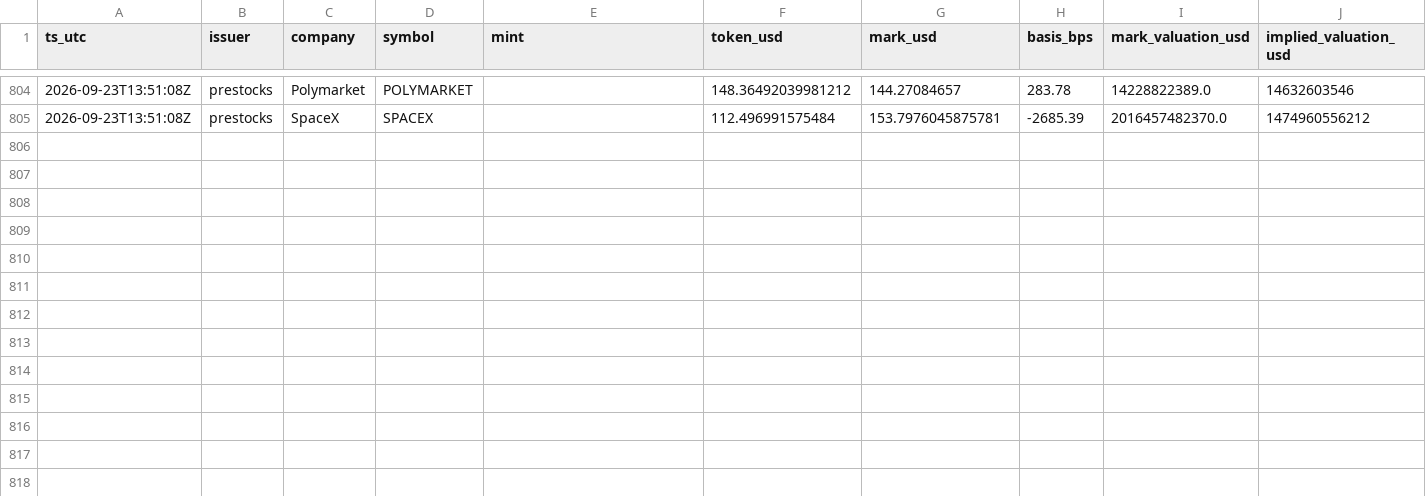
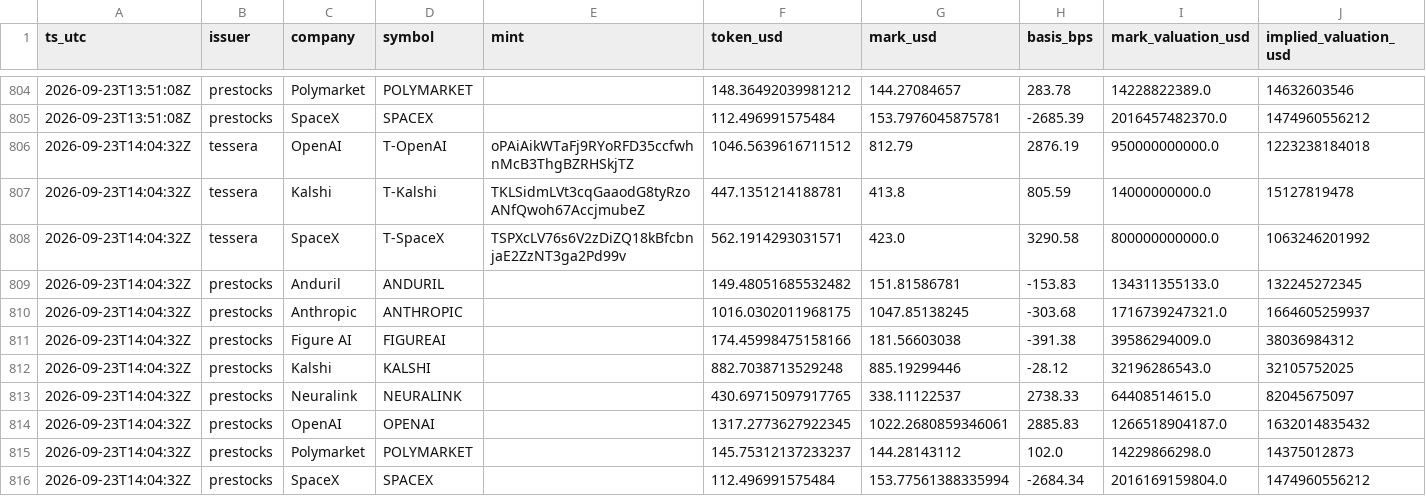
Before and after one commit to LaSiNa67/basis-collector, a CSV file: data/private.csv, drawn as a sheet; only a part is shown, gaps mark what is left out; rows hold the shown columns only; the diff names each change by its address in the sheet, - before the commit and + after, or states it on an @@ line.

```diff
--- a/data/private.csv
+++ b/data/private.csv
+row 806: 2026-09-23T14:04:32Z | tessera | OpenAI | T-OpenAI | oPAiAikWTaFj9RYoRFD35ccfwhnMcB3ThgBZRHSkjTZ | 1046.5639616711512 | 812.79 | 2876.19 | 950000000000.0 | 1223238184018
+row 807: 2026-09-23T14:04:32Z | tessera | Kalshi | T-Kalshi | TKLSidmLVt3cqGaaodG8tyRzoANfQwoh67AccjmubeZ | 447.1351214188781 | 413.8 | 805.59 | 14000000000.0 | 15127819478
+row 808: 2026-09-23T14:04:32Z | tessera | SpaceX | T-SpaceX | TSPXcLV76s6V2zDiZQ18kBfcbnjaE2ZzNT3ga2Pd99v | 562.1914293031571 | 423.0 | 3290.58 | 800000000000.0 | 1063246201992
+row 809: 2026-09-23T14:04:32Z | prestocks | Anduril | ANDURIL |  | 149.48051685532482 | 151.81586781 | -153.83 | 134311355133.0 | 132245272345
+row 810: 2026-09-23T14:04:32Z | prestocks | Anthropic | ANTHROPIC |  | 1016.0302011968175 | 1047.85138245 | -303.68 | 1716739247321.0 | 1664605259937
+row 811: 2026-09-23T14:04:32Z | prestocks | Figure AI | FIGUREAI |  | 174.45998475158166 | 181.56603038 | -391.38 | 39586294009.0 | 38036984312
+row 812: 2026-09-23T14:04:32Z | prestocks | Kalshi | KALSHI |  | 882.7038713529248 | 885.19299446 | -28.12 | 32196286543.0 | 32105752025
+row 813: 2026-09-23T14:04:32Z | prestocks | Neuralink | NEURALINK |  | 430.69715097917765 | 338.11122537 | 2738.33 | 64408514615.0 | 82045675097
+row 814: 2026-09-23T14:04:32Z | prestocks | OpenAI | OPENAI |  | 1317.2773627922345 | 1022.2680859346061 | 2885.83 | 1266518904187.0 | 1632014835432
+row 815: 2026-09-23T14:04:32Z | prestocks | Polymarket | POLYMARKET |  | 145.75312137233237 | 144.28143112 | 102.0 | 14229866298.0 | 14375012873
+row 816: 2026-09-23T14:04:32Z | prestocks | SpaceX | SPACEX |  | 112.496991575484 | 153.77561388335994 | -2684.34 | 2016169159804.0 | 1474960556212
```
Also changed, not shown: 1 other file.
